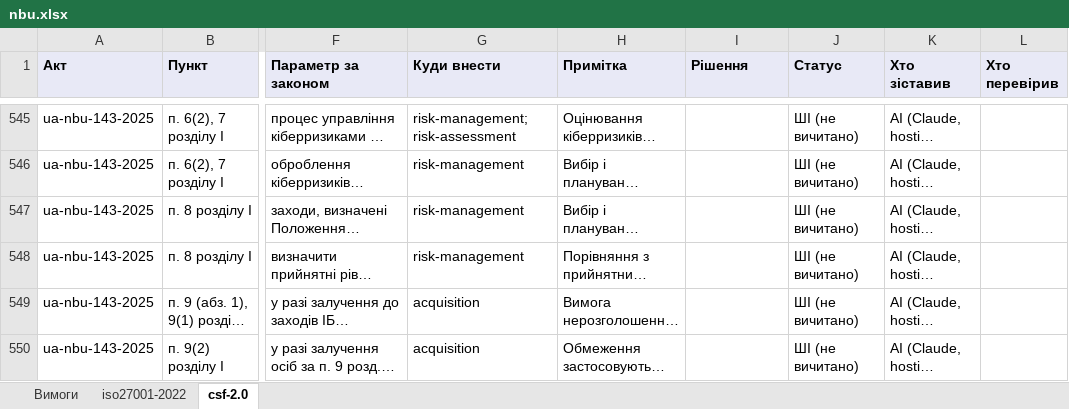
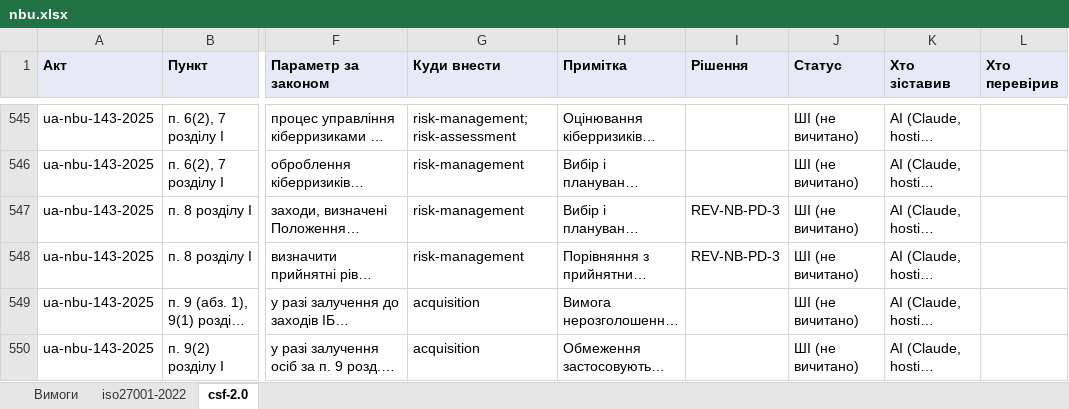
Before and after one commit to Ivan-Gokin/grc-foundation-ua, an Excel workbook: mappings/nbu.xlsx, sheet csf-2.0, drawn as a sheet; only a part is shown, gaps mark what is left out; long unchanged cells end in …; values as stored, in another font and other column widths than the file's, no borders; the diff covers the shown part only; the diff names each change by its address in the sheet, - before the commit and + after, or states it on an @@ line.

```diff
--- a/mappings/nbu.xlsx (sheet csf-2.0)
+++ b/mappings/nbu.xlsx (sheet csf-2.0)
-I547:I548 (Рішення): (empty)
+I547:I548 (Рішення): REV-NB-PD-3
```
Also changed, not shown: 2 added rows and 14 edited cells elsewhere in this sheet, sheet iso27001-2022, sheet Вимоги, 1 other file.
